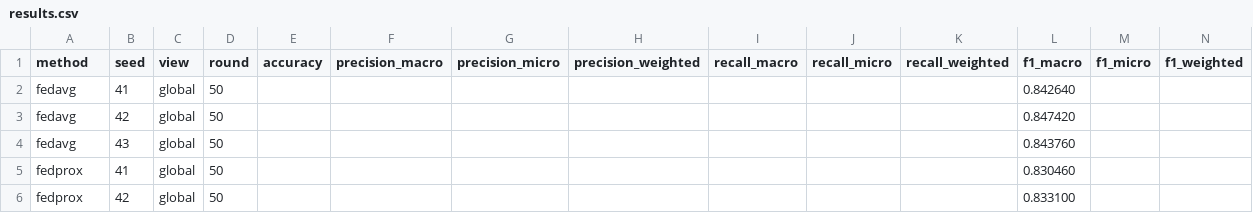
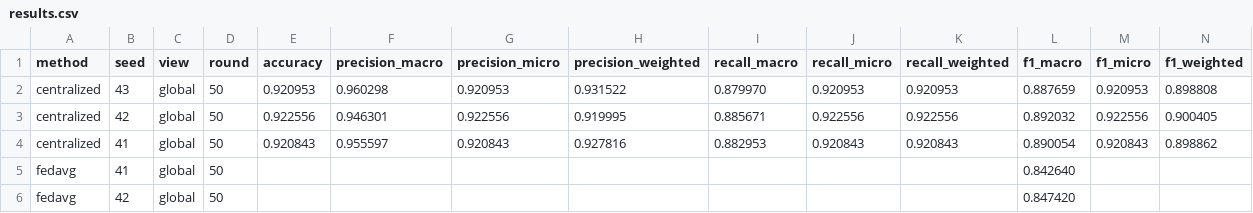
Before and after one commit to odixe06/experiment, a CSV file: experiments/tabm/results.csv, drawn as a sheet; only a part is shown; the shorter side is filled out with more unchanged rows; rows hold the shown columns only; the diff names each change by its address in the sheet, - before the commit and + after, or states it on an @@ line.

Commit message:
Centralized MLP/SAE-CE/TabM x3 results (epoch 50); handoff before shutdown 20/11

```diff
--- a/experiments/tabm/results.csv
+++ b/experiments/tabm/results.csv
+row 2: centralized | 43 | global | 50 | 0.920953 | 0.960298 | 0.920953 | 0.931522 | 0.879970 | 0.920953 | 0.920953 | 0.887659 | 0.920953 | 0.898808
+row 3: centralized | 42 | global | 50 | 0.922556 | 0.946301 | 0.922556 | 0.919995 | 0.885671 | 0.922556 | 0.922556 | 0.892032 | 0.922556 | 0.900405
+row 4: centralized | 41 | global | 50 | 0.920843 | 0.955597 | 0.920843 | 0.927816 | 0.882953 | 0.920843 | 0.920843 | 0.890054 | 0.920843 | 0.898862
```
Also changed, not shown: experiments/mlp/results.csv, experiments/sae/results.csv, 6 other files.
